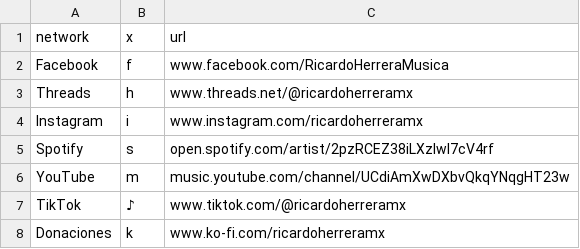
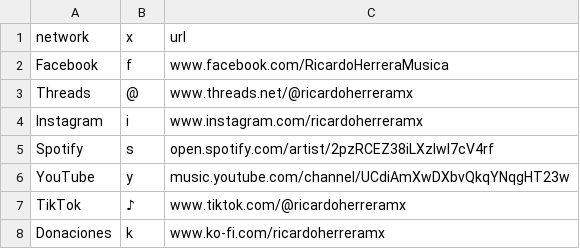
Before and after one commit to ricardoherreramx/ricardoherreramusic, a CSV file: _data/social.csv, drawn as a sheet.

Commit message:
social links made embeded style

```diff
--- a/_data/social.csv
+++ b/_data/social.csv
@@ -2,6 +2,6 @@ network,x,url
 Facebook,f,www.facebook.com/RicardoHerreraMusica
-Threads,h,www.threads.net/@ricardoherreramx
+Threads,@,www.threads.net/@ricardoherreramx
 Instagram,i,www.instagram.com/ricardoherreramx
 Spotify,s,open.spotify.com/artist/2pzRCEZ38iLXzlwI7cV4rf
-YouTube,m,music.youtube.com/channel/UCdiAmXwDXbvQkqYNqgHT23w
+YouTube,y,music.youtube.com/channel/UCdiAmXwDXbvQkqYNqgHT23w
 TikTok,♪,www.tiktok.com/@ricardoherreramx
```
Also changed, not shown: 3 other files.
